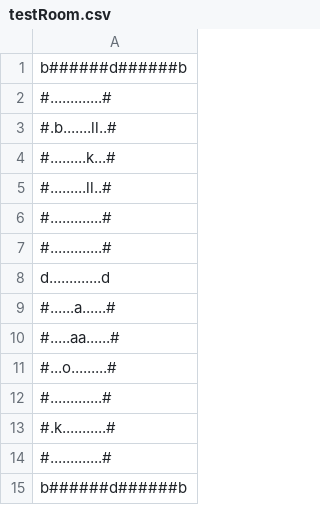
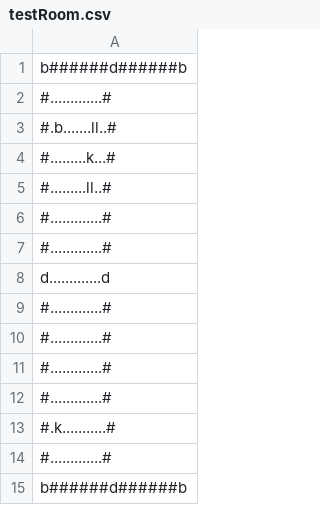
Before and after one commit to LucasNP/MC322-Grupo, a CSV file: lab07/Dungeons&Wumpus/_data/layouts/testRoom.csv, drawn as a sheet.

```diff
--- a/lab07/Dungeons&Wumpus/_data/layouts/testRoom.csv
+++ b/lab07/Dungeons&Wumpus/_data/layouts/testRoom.csv
@@ -8,5 +8,5 @@ b######d######b
 d.............d
-#......a......#
-#.....aa......#
-#...o.........#
+#.............#
+#.............#
+#.............#
 #.............#
```
Also changed, not shown: 22 other files.
